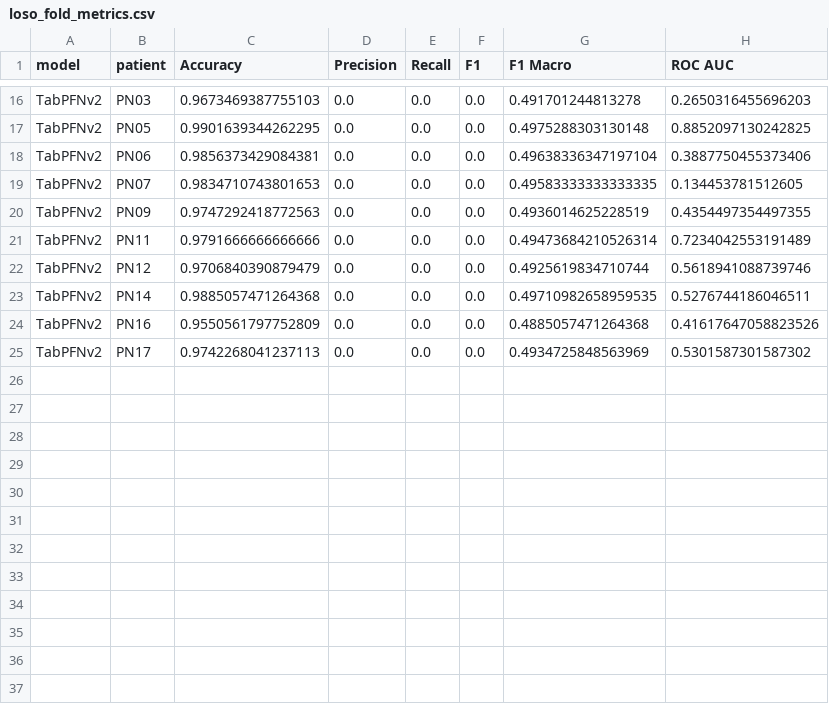
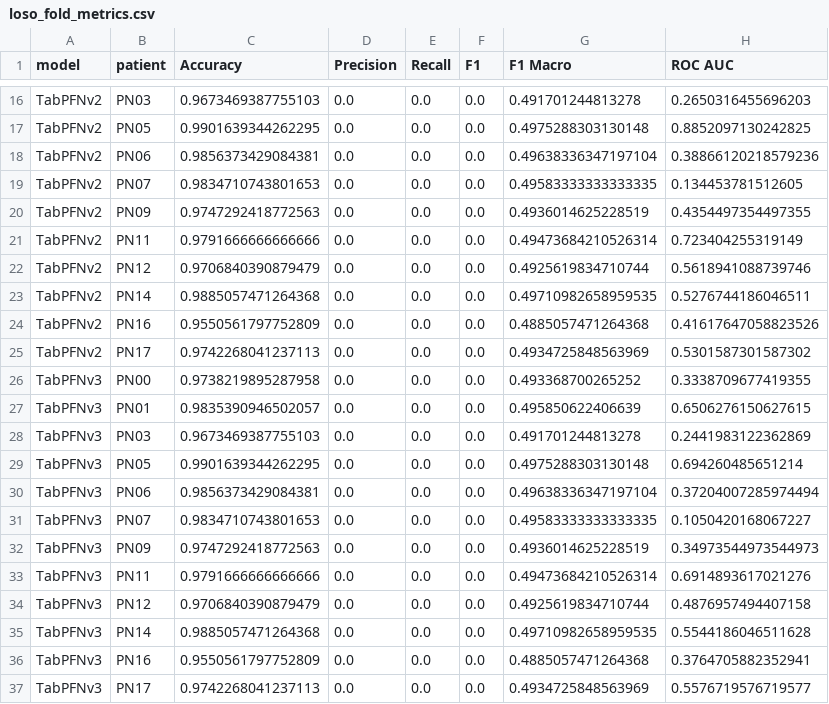
Before and after one commit to AitorRD/TFM_EEG_SEIZURE_CLASSIFICATION, a CSV file: images/results/loso_tabular_tpfn_icl/loso_fold_metrics.csv, drawn as a sheet; only a part is shown, gaps mark what is left out.

```diff
--- a/images/results/loso_tabular_tpfn_icl/loso_fold_metrics.csv
+++ b/images/results/loso_tabular_tpfn_icl/loso_fold_metrics.csv
@@ -17,6 +17,6 @@ TabPFNv2,PN03,0.9673469387755103,0.0,0.0,0.0,0.491701244813278,0.265031645569620
 TabPFNv2,PN05,0.9901639344262295,0.0,0.0,0.0,0.4975288303130148,0.8852097130242825
-TabPFNv2,PN06,0.9856373429084381,0.0,0.0,0.0,0.49638336347197104,0.3887750455373406
+TabPFNv2,PN06,0.9856373429084381,0.0,0.0,0.0,0.49638336347197104,0.38866120218579236
 TabPFNv2,PN07,0.9834710743801653,0.0,0.0,0.0,0.49583333333333335,0.134453781512605
 TabPFNv2,PN09,0.9747292418772563,0.0,0.0,0.0,0.4936014625228519,0.4354497354497355
-TabPFNv2,PN11,0.9791666666666666,0.0,0.0,0.0,0.49473684210526314,0.7234042553191489
+TabPFNv2,PN11,0.9791666666666666,0.0,0.0,0.0,0.49473684210526314,0.723404255319149
 TabPFNv2,PN12,0.9706840390879479,0.0,0.0,0.0,0.4925619834710744,0.5618941088739746
@@ -25 +25,13 @@ TabPFNv2,PN16,0.9550561797752809,0.0,0.0,0.0,0.4885057471264368,0.41617647058823
 TabPFNv2,PN17,0.9742268041237113,0.0,0.0,0.0,0.4934725848563969,0.5301587301587302
+TabPFNv3,PN00,0.9738219895287958,0.0,0.0,0.0,0.493368700265252,0.3338709677419355
+TabPFNv3,PN01,0.9835390946502057,0.0,0.0,0.0,0.495850622406639,0.6506276150627615
+TabPFNv3,PN03,0.9673469387755103,0.0,0.0,0.0,0.491701244813278,0.2441983122362869
+TabPFNv3,PN05,0.9901639344262295,0.0,0.0,0.0,0.4975288303130148,0.694260485651214
+TabPFNv3,PN06,0.9856373429084381,0.0,0.0,0.0,0.49638336347197104,0.37204007285974494
+TabPFNv3,PN07,0.9834710743801653,0.0,0.0,0.0,0.49583333333333335,0.1050420168067227
+TabPFNv3,PN09,0.9747292418772563,0.0,0.0,0.0,0.4936014625228519,0.34973544973544973
+TabPFNv3,PN11,0.9791666666666666,0.0,0.0,0.0,0.49473684210526314,0.6914893617021276
+TabPFNv3,PN12,0.9706840390879479,0.0,0.0,0.0,0.4925619834710744,0.4876957494407158
+TabPFNv3,PN14,0.9885057471264368,0.0,0.0,0.0,0.49710982658959535,0.5544186046511628
+TabPFNv3,PN16,0.9550561797752809,0.0,0.0,0.0,0.4885057471264368,0.3764705882352941
+TabPFNv3,PN17,0.9742268041237113,0.0,0.0,0.0,0.4934725848563969,0.5576719576719577
```
Also changed, not shown: 3 other files.
